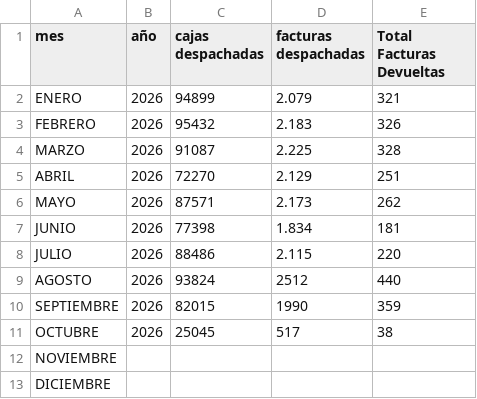
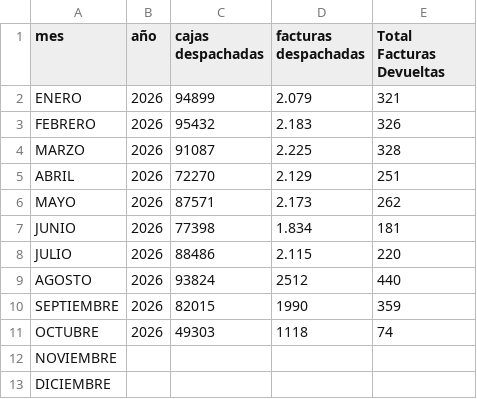
Before and after one commit to wynco0919/dashboard-devoluciones, a CSV file: despachos.csv, drawn as a sheet.

```diff
--- a/despachos.csv
+++ b/despachos.csv
@@ -10,3 +10,3 @@ AGOSTO;2026;93824;2512;440
 SEPTIEMBRE;2026;82015;1990;359
-OCTUBRE;2026;25045;517;38
+OCTUBRE;2026;49303;1118;74
 NOVIEMBRE;;;;
```
Also changed, not shown: 1 other file.
